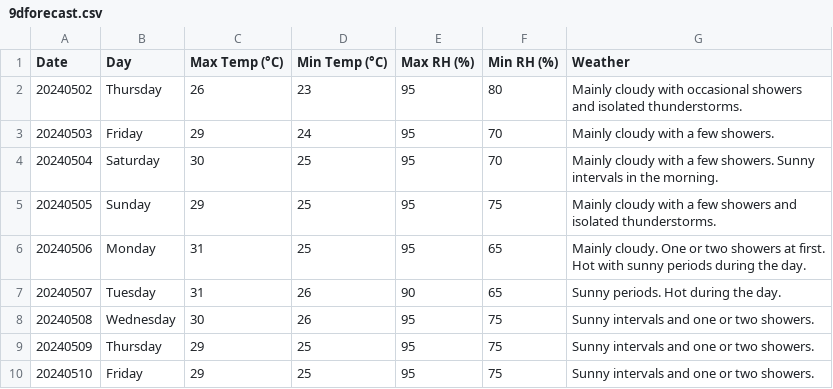
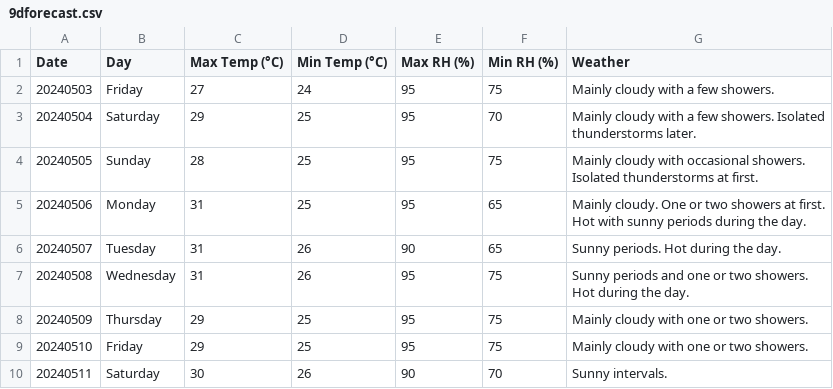
Before and after one commit to oeykevinwijaya/TIP-FloodRisk, a CSV file: backend/data/9dforecast.csv, drawn as a sheet.

```diff
--- a/backend/data/9dforecast.csv
+++ b/backend/data/9dforecast.csv
@@ -1,10 +1,10 @@
 Date,Day,Max Temp (°C),Min Temp (°C),Max RH (%),Min RH (%),Weather
-20240502,Thursday,26,23,95,80,Mainly cloudy with occasional showers and isolated thunderstorms.
-20240503,Friday,29,24,95,70,Mainly cloudy with a few showers.
-20240504,Saturday,30,25,95,70,Mainly cloudy with a few showers. Sunny intervals in the morning.
-20240505,Sunday,29,25,95,75,Mainly cloudy with a few showers and isolated thunderstorms.
+20240503,Friday,27,24,95,75,Mainly cloudy with a few showers.
+20240504,Saturday,29,25,95,70,Mainly cloudy with a few showers. Isolated thunderstorms later.
+20240505,Sunday,28,25,95,75,Mainly cloudy with occasional showers. Isolated thunderstorms at first.
 20240506,Monday,31,25,95,65,Mainly cloudy. One or two showers at first. Hot with sunny periods during the day.
 20240507,Tuesday,31,26,90,65,Sunny periods. Hot during the day.
-20240508,Wednesday,30,26,95,75,Sunny intervals and one or two showers.
-20240509,Thursday,29,25,95,75,Sunny intervals and one or two showers.
-20240510,Friday,29,25,95,75,Sunny intervals and one or two showers.
+20240508,Wednesday,31,26,95,75,Sunny periods and one or two showers. Hot during the day.
+20240509,Thursday,29,25,95,75,Mainly cloudy with one or two showers.
+20240510,Friday,29,25,95,75,Mainly cloudy with one or two showers.
+20240511,Saturday,30,26,90,70,Sunny intervals.
```
Also changed, not shown: backend/data/currentrain.csv, backend/data/currenttemp.csv, 5 other files.
